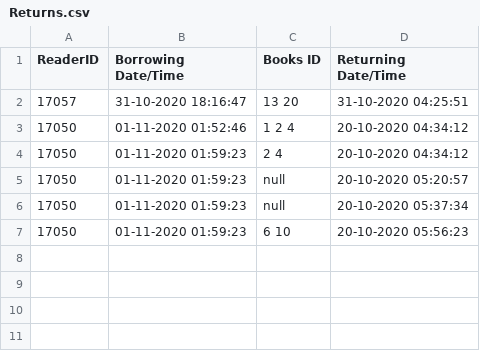
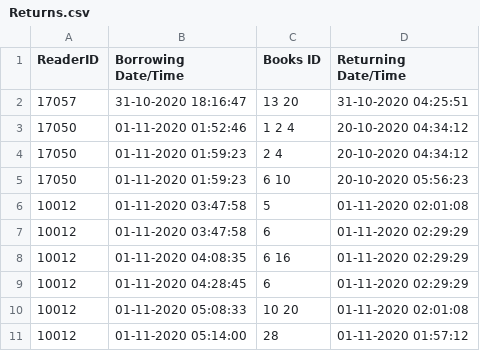
Before and after one commit to LeandroFrazao/Java_Project_2020, a CSV file: Returns.csv, drawn as a sheet.

```diff
--- a/Returns.csv
+++ b/Returns.csv
@@ -4,4 +4,8 @@ ReaderID, Borrowing Date/Time, Books ID, Returning Date/Time
 17050,01-11-2020 01:59:23,2 4,20-10-2020 04:34:12
-17050,01-11-2020 01:59:23,null,20-10-2020 05:20:57
-17050,01-11-2020 01:59:23,null,20-10-2020 05:37:34
 17050,01-11-2020 01:59:23,6 10,20-10-2020 05:56:23
+10012,01-11-2020 03:47:58,5,01-11-2020 02:01:08
+10012,01-11-2020 03:47:58,6,01-11-2020 02:29:29
+10012,01-11-2020 04:08:35,6 16,01-11-2020 02:29:29
+10012,01-11-2020 04:28:45,6,01-11-2020 02:29:29
+10012,01-11-2020 05:08:33,10 20,01-11-2020 02:01:08
+10012,01-11-2020 05:14:00,28,01-11-2020 01:57:12
```
Also changed, not shown: Borrows.csv, 4 other files.
